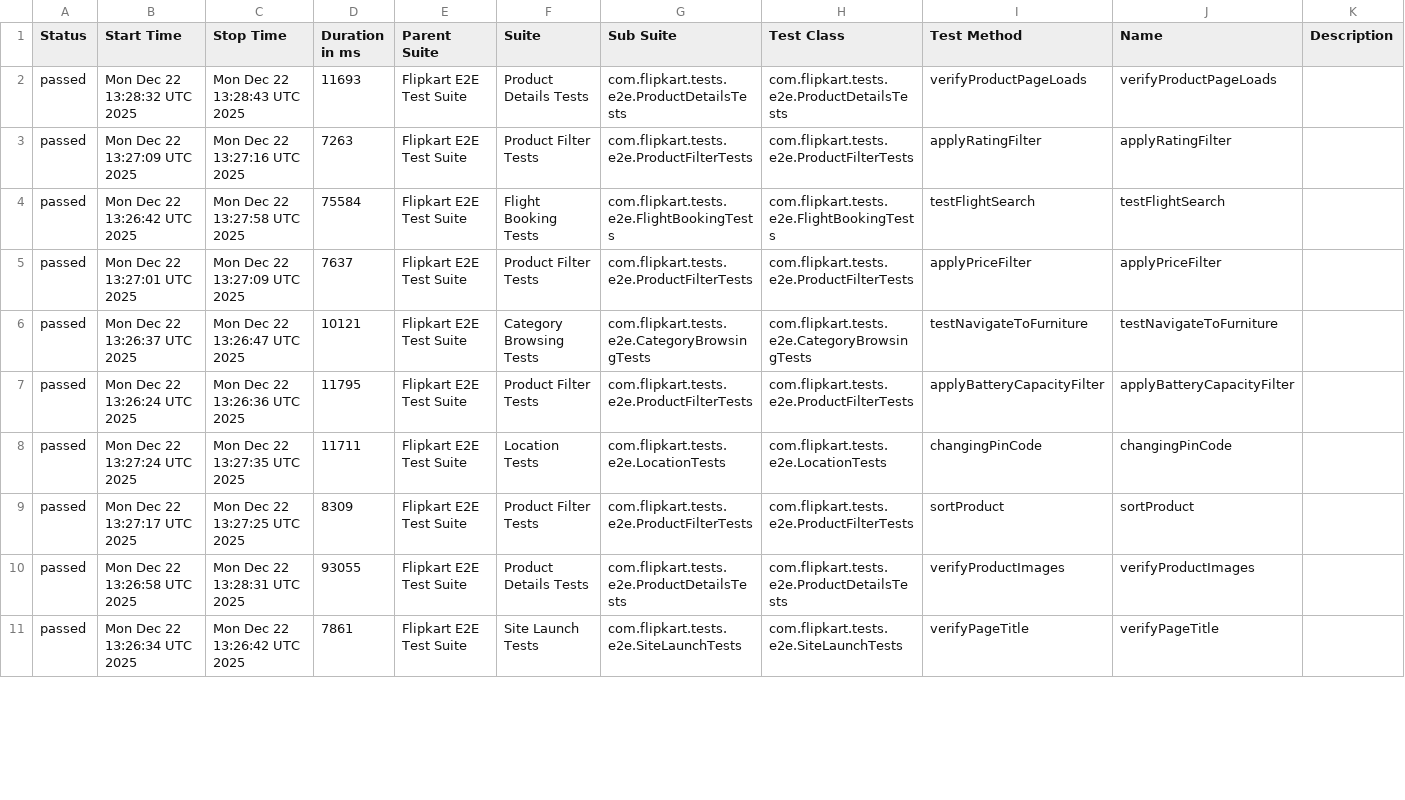
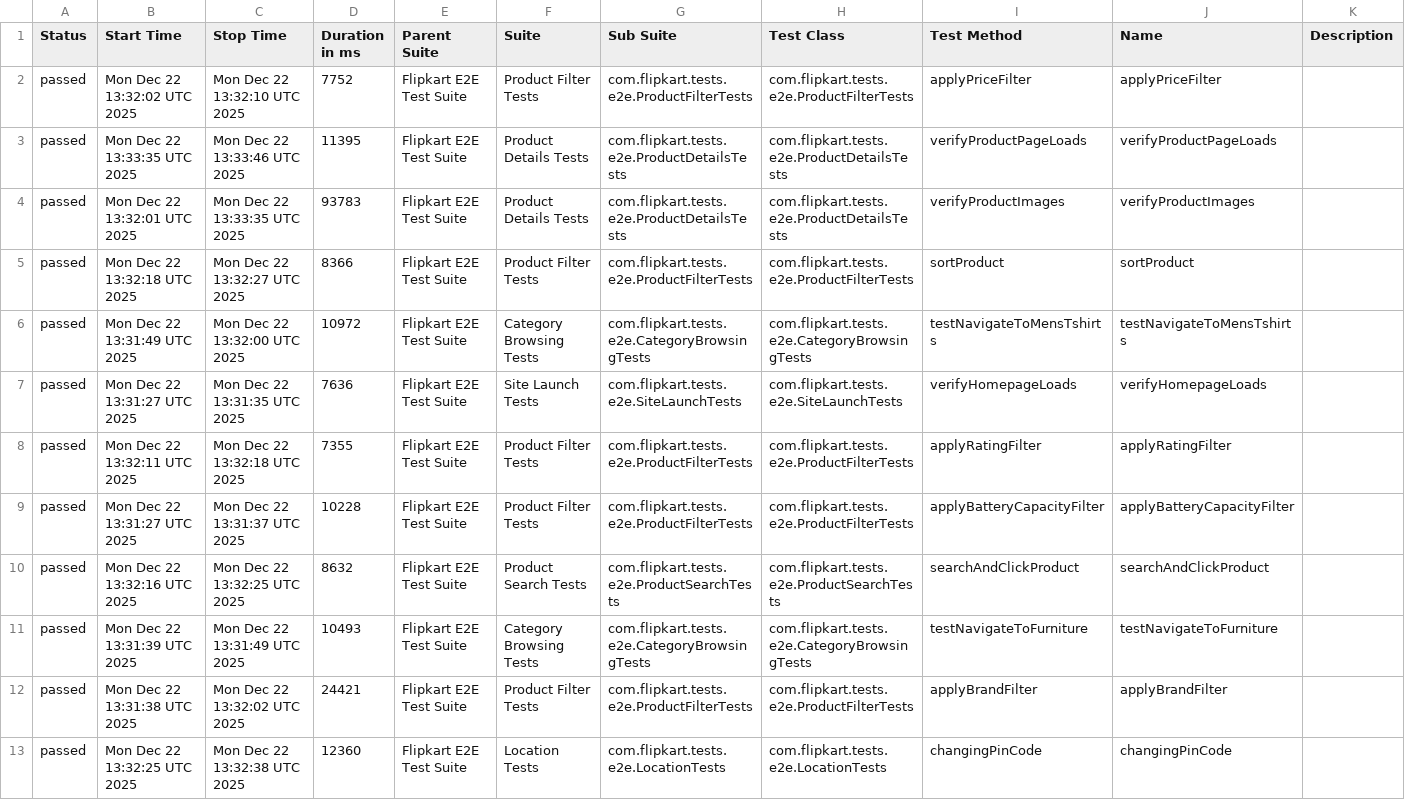
Before and after one commit to Shreyans1999/FlipkartTesting, a CSV file: data/suites.csv, drawn as a sheet; only a part is shown; the diff covers the shown part only.

```diff
--- a/data/suites.csv
+++ b/data/suites.csv
@@ -1,11 +1,13 @@
 "Status","Start Time","Stop Time","Duration in ms","Parent Suite","Suite","Sub Suite","Test Class","Test Method","Name","Description"
-"passed","Mon Dec 22 13:28:32 UTC 2025","Mon Dec 22 13:28:43 UTC 2025","11693","Flipkart E2E Test Suite","Product Details Tests","com.flipkart.tests.e2e.ProductDetailsTests","com.flipkart.tests.e2e.ProductDetailsTests","verifyProductPageLoads","verifyProductPageLoads",""
-"passed","Mon Dec 22 13:27:09 UTC 2025","Mon Dec 22 13:27:16 UTC 2025","7263","Flipkart E2E Test Suite","Product Filter Tests","com.flipkart.tests.e2e.ProductFilterTests","com.flipkart.tests.e2e.ProductFilterTests","applyRatingFilter","applyRatingFilter",""
-"passed","Mon Dec 22 13:26:42 UTC 2025","Mon Dec 22 13:27:58 UTC 2025","75584","Flipkart E2E Test Suite","Flight Booking Tests","com.flipkart.tests.e2e.FlightBookingTests","com.flipkart.tests.e2e.FlightBookingTests","testFlightSearch","testFlightSearch",""
-"passed","Mon Dec 22 13:27:01 UTC 2025","Mon Dec 22 13:27:09 UTC 2025","7637","Flipkart E2E Test Suite","Product Filter Tests","com.flipkart.tests.e2e.ProductFilterTests","com.flipkart.tests.e2e.ProductFilterTests","applyPriceFilter","applyPriceFilter",""
-"passed","Mon Dec 22 13:26:37 UTC 2025","Mon Dec 22 13:26:47 UTC 2025","10121","Flipkart E2E Test Suite","Category Browsing Tests","com.flipkart.tests.e2e.CategoryBrowsingTests","com.flipkart.tests.e2e.CategoryBrowsingTests","testNavigateToFurniture","testNavigateToFurniture",""
-"passed","Mon Dec 22 13:26:24 UTC 2025","Mon Dec 22 13:26:36 UTC 2025","11795","Flipkart E2E Test Suite","Product Filter Tests","com.flipkart.tests.e2e.ProductFilterTests","com.flipkart.tests.e2e.ProductFilterTests","applyBatteryCapacityFilter","applyBatteryCapacityFilter",""
-"passed","Mon Dec 22 13:27:24 UTC 2025","Mon Dec 22 13:27:35 UTC 2025","11711","Flipkart E2E Test Suite","Location Tests","com.flipkart.tests.e2e.LocationTests","com.flipkart.tests.e2e.LocationTests","changingPinCode","changingPinCode",""
-"passed","Mon Dec 22 13:27:17 UTC 2025","Mon Dec 22 13:27:25 UTC 2025","8309","Flipkart E2E Test Suite","Product Filter Tests","com.flipkart.tests.e2e.ProductFilterTests","com.flipkart.tests.e2e.ProductFilterTests","sortProduct","sortProduct",""
-"passed","Mon Dec 22 13:26:58 UTC 2025","Mon Dec 22 13:28:31 UTC 2025","93055","Flipkart E2E Test Suite","Product Details Tests","com.flipkart.tests.e2e.ProductDetailsTests","com.flipkart.tests.e2e.ProductDetailsTests","verifyProductImages","verifyProductImages",""
-"passed","Mon Dec 22 13:26:34 UTC 2025","Mon Dec 22 13:26:42 UTC 2025","7861","Flipkart E2E Test Suite","Site Launch Tests","com.flipkart.tests.e2e.SiteLaunchTests","com.flipkart.tests.e2e.SiteLaunchTests","verifyPageTitle","verifyPageTitle",""
+"passed","Mon Dec 22 13:32:02 UTC 2025","Mon Dec 22 13:32:10 UTC 2025","7752","Flipkart E2E Test Suite","Product Filter Tests","com.flipkart.tests.e2e.ProductFilterTests","com.flipkart.tests.e2e.ProductFilterTests","applyPriceFilter","applyPriceFilter",""
+"passed","Mon Dec 22 13:33:35 UTC 2025","Mon Dec 22 13:33:46 UTC 2025","11395","Flipkart E2E Test Suite","Product Details Tests","com.flipkart.tests.e2e.ProductDetailsTests","com.flipkart.tests.e2e.ProductDetailsTests","verifyProductPageLoads","verifyProductPageLoads",""
+"passed","Mon Dec 22 13:32:01 UTC 2025","Mon Dec 22 13:33:35 UTC 2025","93783","Flipkart E2E Test Suite","Product Details Tests","com.flipkart.tests.e2e.ProductDetailsTests","com.flipkart.tests.e2e.ProductDetailsTests","verifyProductImages","verifyProductImages",""
+"passed","Mon Dec 22 13:32:18 UTC 2025","Mon Dec 22 13:32:27 UTC 2025","8366","Flipkart E2E Test Suite","Product Filter Tests","com.flipkart.tests.e2e.ProductFilterTests","com.flipkart.tests.e2e.ProductFilterTests","sortProduct","sortProduct",""
+"passed","Mon Dec 22 13:31:49 UTC 2025","Mon Dec 22 13:32:00 UTC 2025","10972","Flipkart E2E Test Suite","Category Browsing Tests","com.flipkart.tests.e2e.CategoryBrowsingTests","com.flipkart.tests.e2e.CategoryBrowsingTests","testNavigateToMensTshirts","testNavigateToMensTshirts",""
+"passed","Mon Dec 22 13:31:27 UTC 2025","Mon Dec 22 13:31:35 UTC 2025","7636","Flipkart E2E Test Suite","Site Launch Tests","com.flipkart.tests.e2e.SiteLaunchTests","com.flipkart.tests.e2e.SiteLaunchTests","verifyHomepageLoads","verifyHomepageLoads",""
+"passed","Mon Dec 22 13:32:11 UTC 2025","Mon Dec 22 13:32:18 UTC 2025","7355","Flipkart E2E Test Suite","Product Filter Tests","com.flipkart.tests.e2e.ProductFilterTests","com.flipkart.tests.e2e.ProductFilterTests","applyRatingFilter","applyRatingFilter",""
+"passed","Mon Dec 22 13:31:27 UTC 2025","Mon Dec 22 13:31:37 UTC 2025","10228","Flipkart E2E Test Suite","Product Filter Tests","com.flipkart.tests.e2e.ProductFilterTests","com.flipkart.tests.e2e.ProductFilterTests","applyBatteryCapacityFilter","applyBatteryCapacityFilter",""
+"passed","Mon Dec 22 13:32:16 UTC 2025","Mon Dec 22 13:32:25 UTC 2025","8632","Flipkart E2E Test Suite","Product Search Tests","com.flipkart.tests.e2e.ProductSearchTests","com.flipkart.tests.e2e.ProductSearchTests","searchAndClickProduct","searchAndClickProduct",""
+"passed","Mon Dec 22 13:31:39 UTC 2025","Mon Dec 22 13:31:49 UTC 2025","10493","Flipkart E2E Test Suite","Category Browsing Tests","com.flipkart.tests.e2e.CategoryBrowsingTests","com.flipkart.tests.e2e.CategoryBrowsingTests","testNavigateToFurniture","testNavigateToFurniture",""
+"passed","Mon Dec 22 13:31:38 UTC 2025","Mon Dec 22 13:32:02 UTC 2025","24421","Flipkart E2E Test Suite","Product Filter Tests","com.flipkart.tests.e2e.ProductFilterTests","com.flipkart.tests.e2e.ProductFilterTests","applyBrandFilter","applyBrandFilter",""
+"passed","Mon Dec 22 13:32:25 UTC 2025","Mon Dec 22 13:32:38 UTC 2025","12360","Flipkart E2E Test Suite","Location Tests","com.flipkart.tests.e2e.LocationTests","com.flipkart.tests.e2e.LocationTests","changingPinCode","changingPinCode",""
```
Also changed, not shown: 1 added row, 3 removed rows and 16 edited cells elsewhere in this file, 46 other files.
